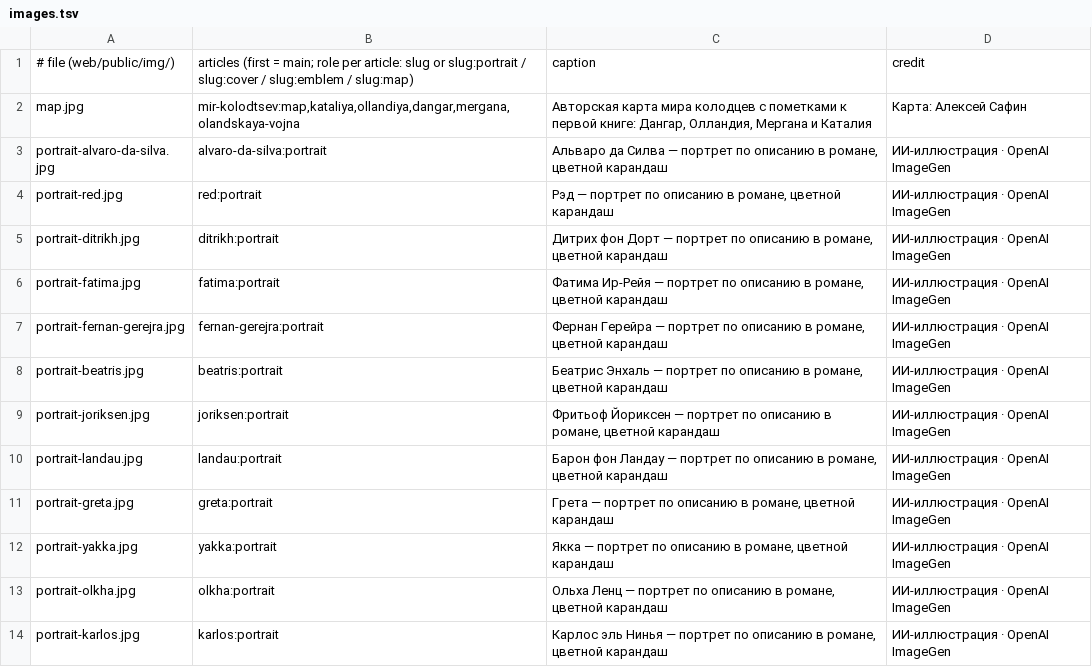
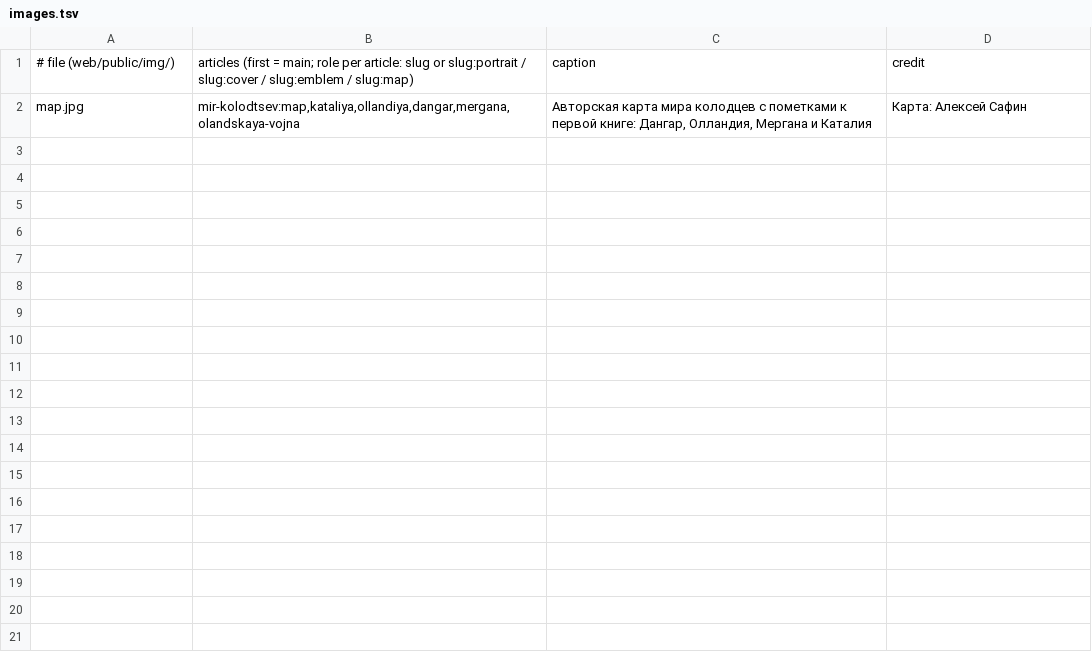
Before and after one commit to TheWWWorm/mir-kolodcev, a TSV file: images.tsv, drawn as a sheet.

Commit message:
Remove character portraits from the wiki

```diff
--- a/images.tsv
+++ b/images.tsv
@@ -2,13 +2 @@
 map.jpg	mir-kolodtsev:map,kataliya,ollandiya,dangar,mergana,olandskaya-vojna	Авторская карта мира колодцев с пометками к первой книге: Дангар, Олландия, Мергана и Каталия	Карта: Алексей Сафин
-portrait-alvaro-da-silva.jpg	alvaro-da-silva:portrait	Альваро да Силва — портрет по описанию в романе, цветной карандаш	ИИ-иллюстрация · OpenAI ImageGen
-portrait-red.jpg	red:portrait	Рэд — портрет по описанию в романе, цветной карандаш	ИИ-иллюстрация · OpenAI ImageGen
-portrait-ditrikh.jpg	ditrikh:portrait	Дитрих фон Дорт — портрет по описанию в романе, цветной карандаш	ИИ-иллюстрация · OpenAI ImageGen
-portrait-fatima.jpg	fatima:portrait	Фатима Ир-Рейя — портрет по описанию в романе, цветной карандаш	ИИ-иллюстрация · OpenAI ImageGen
-portrait-fernan-gerejra.jpg	fernan-gerejra:portrait	Фернан Герейра — портрет по описанию в романе, цветной карандаш	ИИ-иллюстрация · OpenAI ImageGen
-portrait-beatris.jpg	beatris:portrait	Беатрис Энхаль — портрет по описанию в романе, цветной карандаш	ИИ-иллюстрация · OpenAI ImageGen
-portrait-joriksen.jpg	joriksen:portrait	Фритьоф Йориксен — портрет по описанию в романе, цветной карандаш	ИИ-иллюстрация · OpenAI ImageGen
-portrait-landau.jpg	landau:portrait	Барон фон Ландау — портрет по описанию в романе, цветной карандаш	ИИ-иллюстрация · OpenAI ImageGen
-portrait-greta.jpg	greta:portrait	Грета — портрет по описанию в романе, цветной карандаш	ИИ-иллюстрация · OpenAI ImageGen
-portrait-yakka.jpg	yakka:portrait	Якка — портрет по описанию в романе, цветной карандаш	ИИ-иллюстрация · OpenAI ImageGen
-portrait-olkha.jpg	olkha:portrait	Ольха Ленц — портрет по описанию в романе, цветной карандаш	ИИ-иллюстрация · OpenAI ImageGen
-portrait-karlos.jpg	karlos:portrait	Карлос эль Нинья — портрет по описанию в романе, цветной карандаш	ИИ-иллюстрация · OpenAI ImageGen
```
Also changed, not shown: 13 other files.
